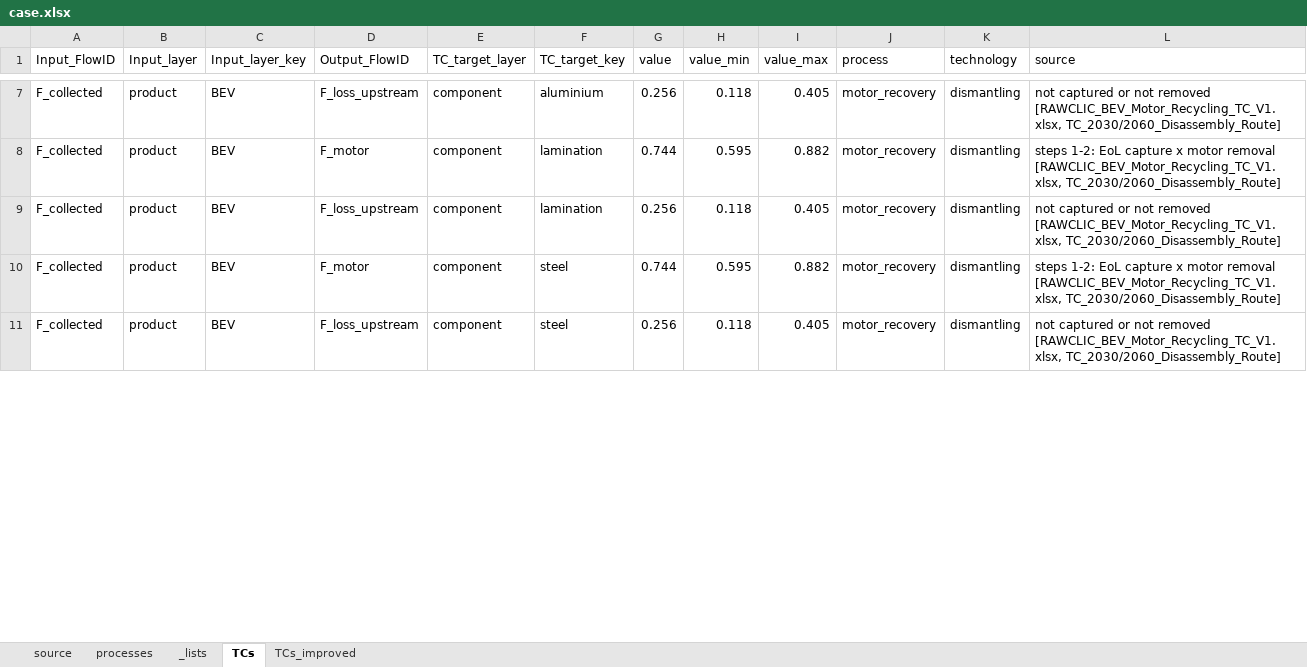
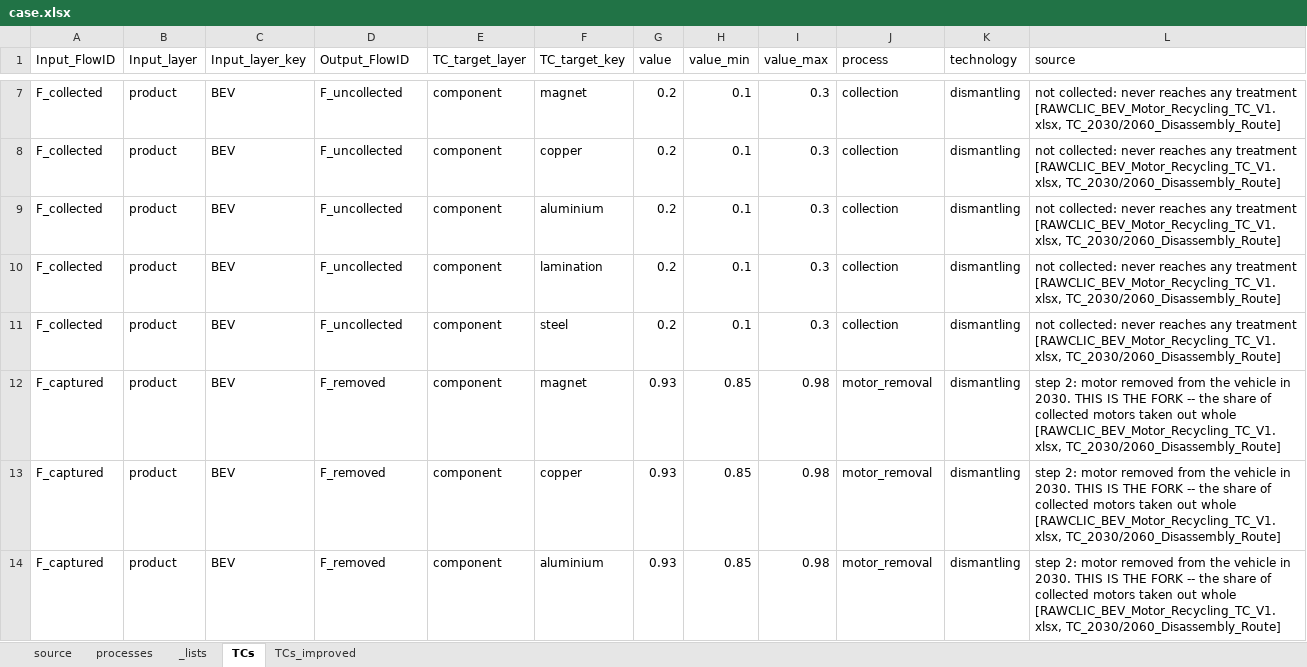
Before and after one commit to MattRoess/RAWCLICRecoveryModel, an Excel workbook: data_folder/tractionmotor/input_data/case.xlsx, sheet TCs, drawn as a sheet; only a part is shown, gaps mark what is left out; values as stored, in another font and other column widths than the file's, no borders; the diff covers the shown part only; the diff names each change by its address in the sheet, - before the commit and + after, or states it on an @@ line.

```diff
--- a/data_folder/tractionmotor/input_data/case.xlsx (sheet TCs)
+++ b/data_folder/tractionmotor/input_data/case.xlsx (sheet TCs)
-D7 (Output_FlowID): F_loss_upstream
+D7 (Output_FlowID): F_uncollected
-F7 (TC_target_key): aluminium
+F7 (TC_target_key): magnet
-G7 (value): 0.256
+G7 (value): 0.2
-H7 (value_min): 0.118
+H7 (value_min): 0.1
-I7 (value_max): 0.405
+I7 (value_max): 0.3
-J7:J11 (process): motor_recovery
+J7:J11 (process): collection
-L7 (source): not captured or not removed [RAWCLIC_BEV_Motor_Recycling_TC_V1.xlsx, TC_2030/2060_Disassembly_Route]
+L7 (source): not collected: never reaches any treatment [RAWCLIC_BEV_Motor_Recycling_TC_V1.xlsx, TC_2030/2060_Disassembly_Route]
-D8 (Output_FlowID): F_motor
+D8 (Output_FlowID): F_uncollected
-F8 (TC_target_key): lamination
+F8 (TC_target_key): copper
-G8 (value): 0.744
+G8 (value): 0.2
-H8 (value_min): 0.595
+H8 (value_min): 0.1
-I8 (value_max): 0.882
+I8 (value_max): 0.3
-L8 (source): steps 1-2: EoL capture x motor removal [RAWCLIC_BEV_Motor_Recycling_TC_V1.xlsx, TC_2030/2060_Disassembly_Route]
+L8 (source): not collected: never reaches any treatment [RAWCLIC_BEV_Motor_Recycling_TC_V1.xlsx, TC_2030/2060_Disassembly_Route]
-D9 (Output_FlowID): F_loss_upstream
+D9 (Output_FlowID): F_uncollected
-F9 (TC_target_key): lamination
+F9 (TC_target_key): aluminium
-G9 (value): 0.256
+G9 (value): 0.2
-H9 (value_min): 0.118
+H9 (value_min): 0.1
-I9 (value_max): 0.405
+I9 (value_max): 0.3
-L9 (source): not captured or not removed [RAWCLIC_BEV_Motor_Recycling_TC_V1.xlsx, TC_2030/2060_Disassembly_Route]
+L9 (source): not collected: never reaches any treatment [RAWCLIC_BEV_Motor_Recycling_TC_V1.xlsx, TC_2030/2060_Disassembly_Route]
-D10 (Output_FlowID): F_motor
+D10 (Output_FlowID): F_uncollected
-F10 (TC_target_key): steel
+F10 (TC_target_key): lamination
-G10 (value): 0.744
+G10 (value): 0.2
-H10 (value_min): 0.595
+H10 (value_min): 0.1
-I10 (value_max): 0.882
+I10 (value_max): 0.3
-L10 (source): steps 1-2: EoL capture x motor removal [RAWCLIC_BEV_Motor_Recycling_TC_V1.xlsx, TC_2030/2060_Disassembly_Route]
+L10 (source): not collected: never reaches any treatment [RAWCLIC_BEV_Motor_Recycling_TC_V1.xlsx, TC_2030/2060_Disassembly_Route]
-D11 (Output_FlowID): F_loss_upstream
+D11 (Output_FlowID): F_uncollected
-G11 (value): 0.256
+G11 (value): 0.2
-H11 (value_min): 0.118
+H11 (value_min): 0.1
-I11 (value_max): 0.405
+I11 (value_max): 0.3
-L11 (source): not captured or not removed [RAWCLIC_BEV_Motor_Recycling_TC_V1.xlsx, TC_2030/2060_Disassembly_Route]
+L11 (source): not collected: never reaches any treatment [RAWCLIC_BEV_Motor_Recycling_TC_V1.xlsx, TC_2030/2060_Disassembly_Route]
+row 12: F_captured | product | BEV | F_removed | component | magnet | 0.93 | 0.85 | 0.98 | motor_removal | dismantling | step 2: motor removed from the vehicle in 2030. THIS IS THE FORK -- the share of collected motors taken out whole [RAWCLIC_BEV_Motor_Recycling_TC_V1.xlsx, TC_2030/2060_Disassembly_Route]
+row 13: F_captured | product | BEV | F_removed | component | copper | 0.93 | 0.85 | 0.98 | motor_removal | dismantling | step 2: motor removed from the vehicle in 2030. THIS IS THE FORK -- the share of collected motors taken out whole [RAWCLIC_BEV_Motor_Recycling_TC_V1.xlsx, TC_2030/2060_Disassembly_Route]
+row 14: F_captured | product | BEV | F_removed | component | aluminium | 0.93 | 0.85 | 0.98 | motor_removal | dismantling | step 2: motor removed from the vehicle in 2030. THIS IS THE FORK -- the share of collected motors taken out whole [RAWCLIC_BEV_Motor_Recycling_TC_V1.xlsx, TC_2030/2060_Disassembly_Route]
```
Also changed, not shown: 46 added rows and 92 edited cells elsewhere in this sheet, sheet TCs_improved, sheet processes, 9 other files.
